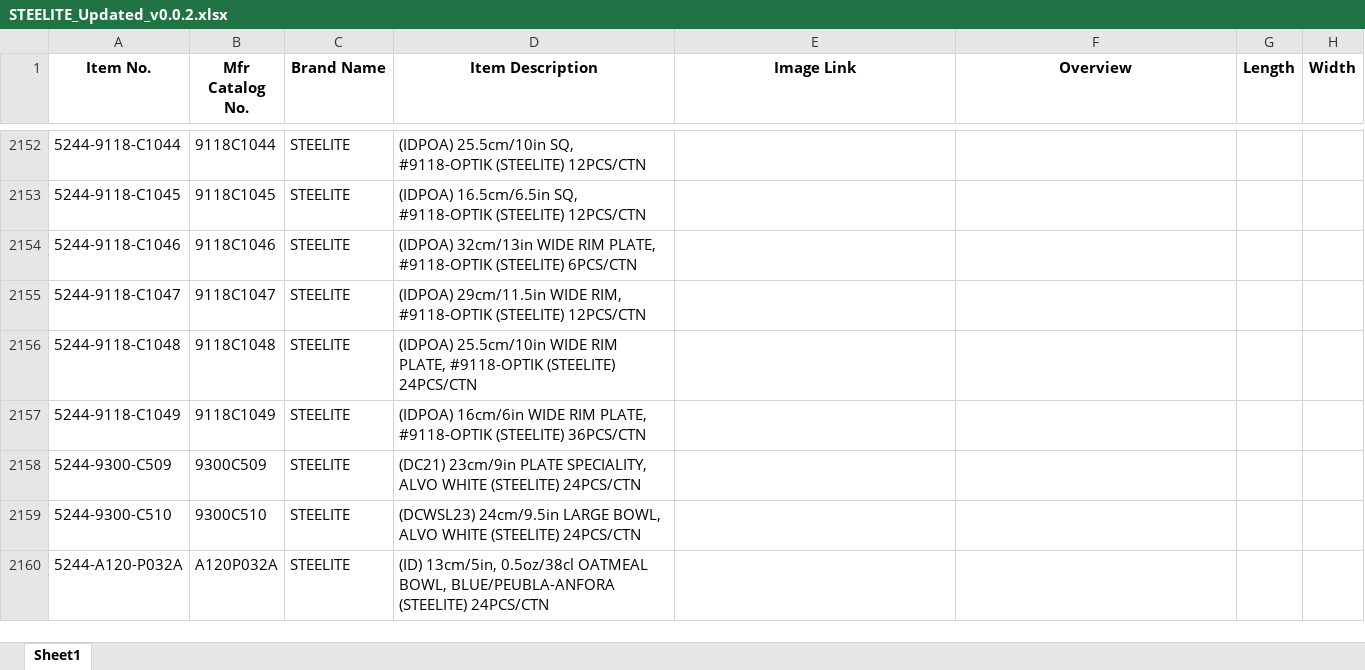
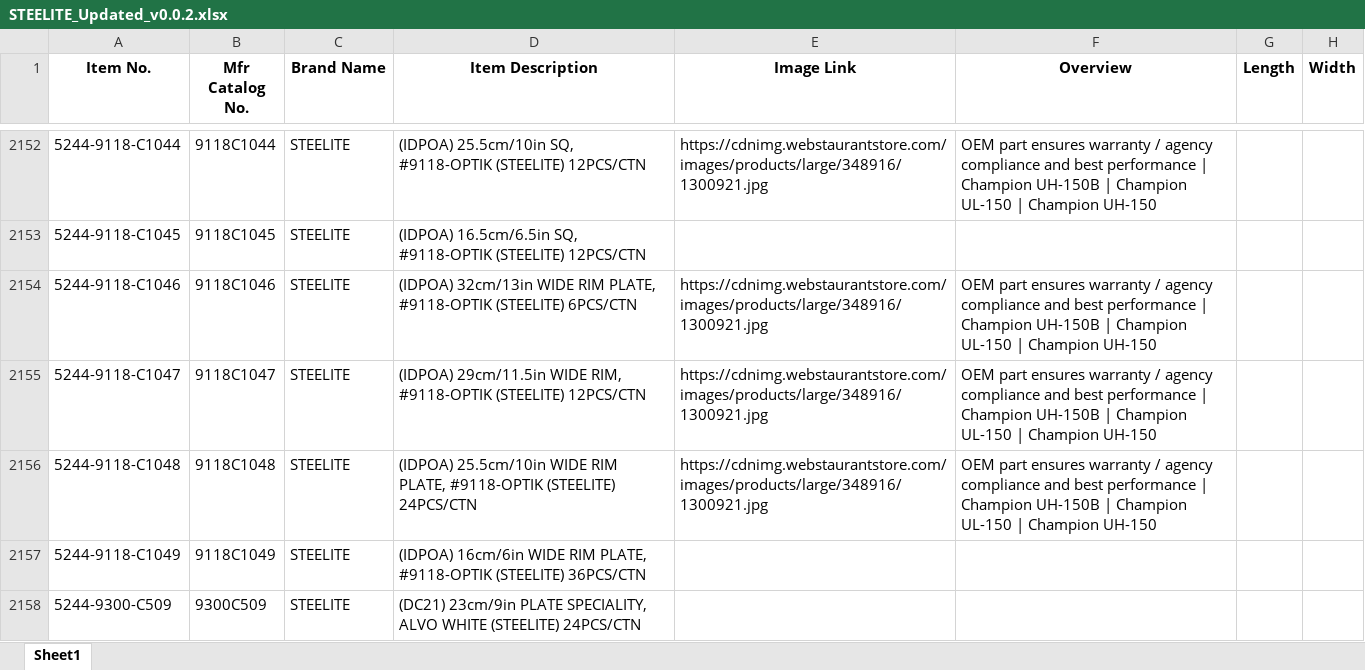
Before and after one commit to Aru-gxtx/Web-Scraping-Test, an Excel workbook: results/STEELITE_Updated_v0.0.2.xlsx, sheet Sheet1, drawn as a sheet; only a part is shown, gaps mark what is left out; the shorter side is filled out with more unchanged rows; values as stored, in another font and other column widths than the file's, no borders; the diff covers the shown part only; the diff names each change by its address in the sheet, - before the commit and + after, or states it on an @@ line.

Commit message:
Update STEELITE_Updated_v0.0.2.xlsx

```diff
--- a/results/STEELITE_Updated_v0.0.2.xlsx (sheet Sheet1)
+++ b/results/STEELITE_Updated_v0.0.2.xlsx (sheet Sheet1)
-E2152 (Image Link): (empty)
+E2152 (Image Link): https://cdnimg.webstaurantstore.com/images/products/large/348916/1300921.jpg
-F2152 (Overview): (empty)
+F2152 (Overview): OEM part ensures warranty / agency compliance and best performance | Champion UH-150B | Champion UL-150 | Champion UH-150
-E2154:E2156 (Image Link): (empty)
+E2154:E2156 (Image Link): https://cdnimg.webstaurantstore.com/images/products/large/348916/1300921.jpg
-F2154:F2156 (Overview): (empty)
+F2154:F2156 (Overview): OEM part ensures warranty / agency compliance and best performance | Champion UH-150B | Champion UL-150 | Champion UH-150
```
Also changed, not shown: 94 edited cells elsewhere in this sheet.
